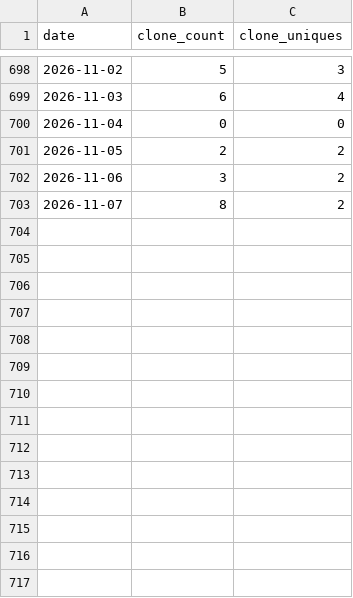
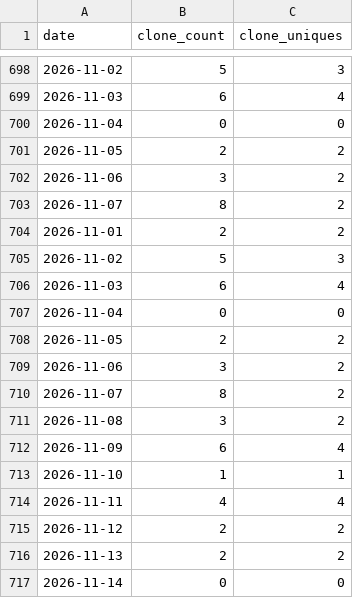
Before and after one commit to cholette/mirror_soiling_data, a CSV file: repo_stats/clones_timeseries.csv, drawn as a sheet; only a part is shown, gaps mark what is left out.

```diff
--- a/repo_stats/clones_timeseries.csv
+++ b/repo_stats/clones_timeseries.csv
@@ -703 +703,15 @@ date,clone_count,clone_uniques
 2026-11-07,8,2
+2026-11-01,2,2
+2026-11-02,5,3
+2026-11-03,6,4
+2026-11-04,0,0
+2026-11-05,2,2
+2026-11-06,3,2
+2026-11-07,8,2
+2026-11-08,3,2
+2026-11-09,6,4
+2026-11-10,1,1
+2026-11-11,4,4
+2026-11-12,2,2
+2026-11-13,2,2
+2026-11-14,0,0
```
Also changed, not shown: repo_stats/visitors_timeseries.csv.
